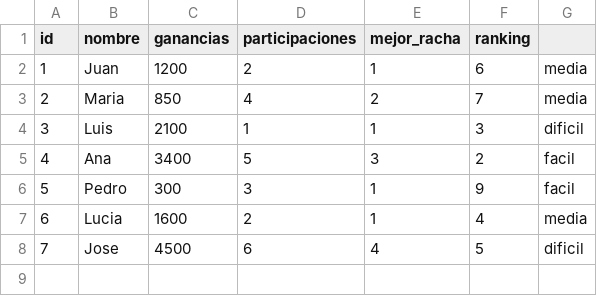
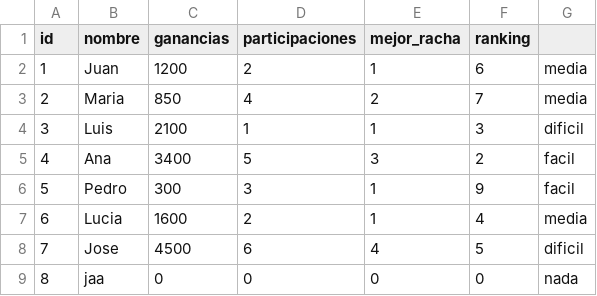
Before and after one commit to soytucuenta/Anabia.Castillo.Segundo.Parcial, a CSV file: csv/usuarios.csv, drawn as a sheet; the diff names each change by its address in the sheet, - before the commit and + after, or states it on an @@ line.

Commit message:
Ahora se puede seleccionar un usuario o se agrega un nuevo usuario si no existe. Se sincroniza el diccionario de usuarios con el CSV.

```diff
--- a/csv/usuarios.csv
+++ b/csv/usuarios.csv
+row 9: 8 | jaa | 0 | 0 | 0 | 0 | nada
```
Also changed, not shown: 3 other files.
